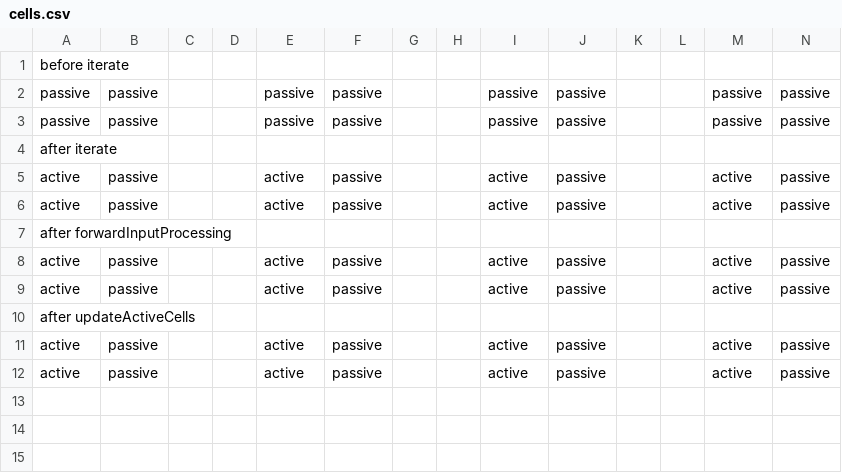
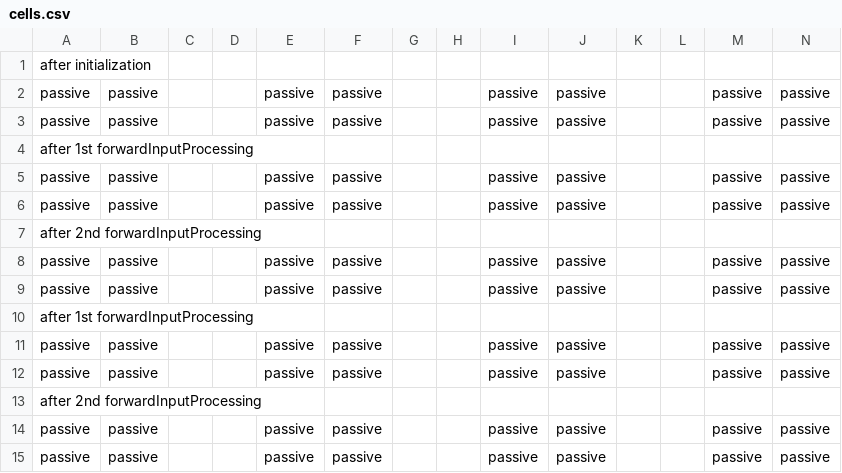
Before and after one commit to grafft/ai-tools, a CSV file: ai-dhm/cells.csv, drawn as a sheet.

```diff
--- a/ai-dhm/cells.csv
+++ b/ai-dhm/cells.csv
@@ -1,12 +1,15 @@
-before iterate
+after initialization
 passive;passive;;;passive;passive;;;passive;passive;;;passive;passive;;
 passive;passive;;;passive;passive;;;passive;passive;;;passive;passive;;
-after iterate
-active;passive;;;active;passive;;;active;passive;;;active;passive;;
-active;passive;;;active;passive;;;active;passive;;;active;passive;;
-after forwardInputProcessing
-active;passive;;;active;passive;;;active;passive;;;active;passive;;
-active;passive;;;active;passive;;;active;passive;;;active;passive;;
-after updateActiveCells
-active;passive;;;active;passive;;;active;passive;;;active;passive;;
-active;passive;;;active;passive;;;active;passive;;;active;passive;;
+after 1st forwardInputProcessing
+passive;passive;;;passive;passive;;;passive;passive;;;passive;passive;;
+passive;passive;;;passive;passive;;;passive;passive;;;passive;passive;;
+after 2nd forwardInputProcessing
+passive;passive;;;passive;passive;;;passive;passive;;;passive;passive;;
+passive;passive;;;passive;passive;;;passive;passive;;;passive;passive;;
+after 1st forwardInputProcessing
+passive;passive;;;passive;passive;;;passive;passive;;;passive;passive;;
+passive;passive;;;passive;passive;;;passive;passive;;;passive;passive;;
+after 2nd forwardInputProcessing
+passive;passive;;;passive;passive;;;passive;passive;;;passive;passive;;
+passive;passive;;;passive;passive;;;passive;passive;;;passive;passive;;
```
Also changed, not shown: 6 other files.
